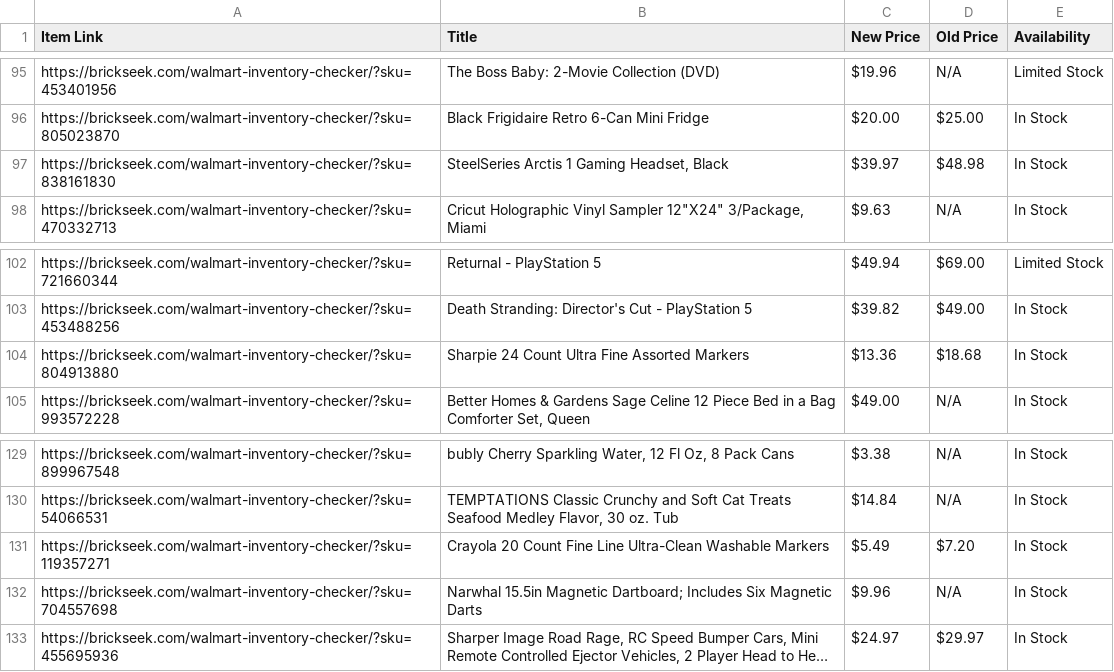
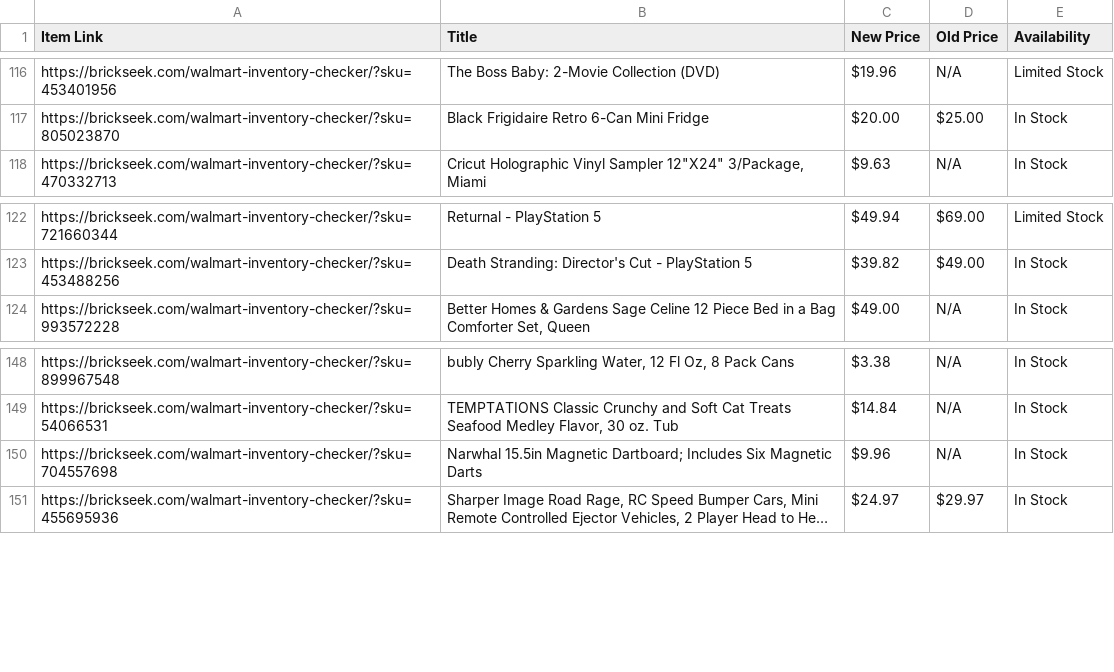
Before and after one commit to Professor42/brickseek, a CSV file: WM.csv, drawn as a sheet; only a part is shown, gaps mark what is left out; long unchanged cells end in …; the diff covers the shown part only.

```diff
--- a/WM.csv
+++ b/WM.csv
@@ -96,3 +117,2 @@ https://brickseek.com/walmart-inventory-checker/?sku=453401956,The Boss Baby: 2-
 https://brickseek.com/walmart-inventory-checker/?sku=805023870,Black Frigidaire Retro 6-Can Mini Fridge,$20.00,$25.00,In Stock
-https://brickseek.com/walmart-inventory-checker/?sku=838161830,"SteelSeries Arctis 1 Gaming Headset, Black",$39.97,$48.98,In Stock
 https://brickseek.com/walmart-inventory-checker/?sku=470332713,"Cricut Holographic Vinyl Sampler 12""X24"" 3/Package, Miami",$9.63,N/A,In Stock
@@ -103,3 +123,2 @@ https://brickseek.com/walmart-inventory-checker/?sku=721660344,Returnal - PlaySt
 https://brickseek.com/walmart-inventory-checker/?sku=453488256,Death Stranding: Director's Cut - PlayStation 5,$39.82,$49.00,In Stock
-https://brickseek.com/walmart-inventory-checker/?sku=804913880,Sharpie 24 Count Ultra Fine Assorted Markers,$13.36,$18.68,In Stock
 https://brickseek.com/walmart-inventory-checker/?sku=993572228,"Better Homes & Gardens Sage Celine 12 Piece Bed in a Bag Comforter Set, Queen",$49.00,N/A,In Stock
@@ -130,3 +149,2 @@ https://brickseek.com/walmart-inventory-checker/?sku=899967548,"bubly Cherry Spa
 https://brickseek.com/walmart-inventory-checker/?sku=54066531,"TEMPTATIONS Classic Crunchy and Soft Cat Treats Seafood Medley Flavor, 30 oz. Tub",$14.84,N/A,In Stock
-https://brickseek.com/walmart-inventory-checker/?sku=119357271,Crayola 20 Count Fine Line Ultra-Clean Washable Markers,$5.49,$7.20,In Stock
 https://brickseek.com/walmart-inventory-checker/?sku=704557698,Narwhal 15.5in Magnetic Dartboard; Includes Six Magnetic Darts,$9.96,N/A,In Stock
```
Also changed, not shown: 23 added rows and 9 removed rows elsewhere in this file.
